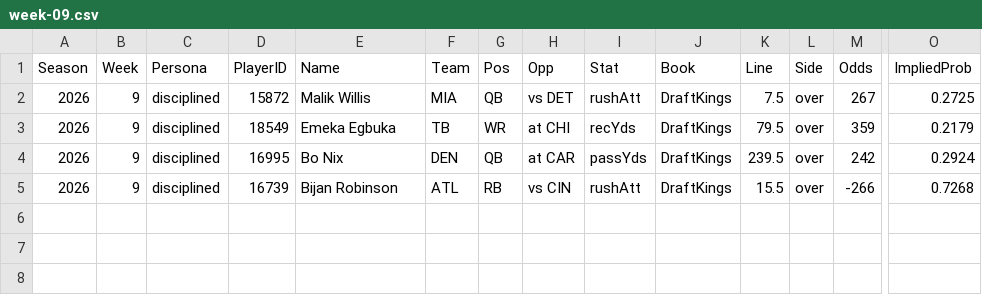
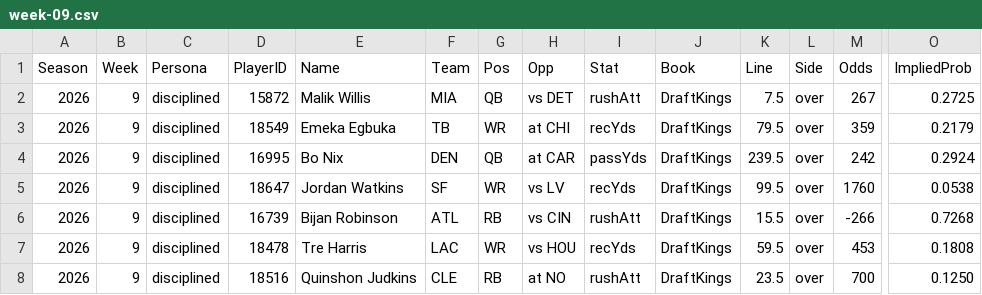
Before and after one commit to pmammino/NFLProjectionsCheck, a CSV file: data/bets/disciplined/2026/week-09.csv, drawn as a sheet; only a part is shown, gaps mark what is left out; rows hold the shown columns only; the diff names each change by its address in the sheet, - before the commit and + after, or states it on an @@ line.

```diff
--- a/data/bets/disciplined/2026/week-09.csv
+++ b/data/bets/disciplined/2026/week-09.csv
+row 5: 2026 | 9 | disciplined | 18647 | Jordan Watkins | SF | WR | vs LV | recYds | DraftKings | 99.5 | over | 1760 | 0.0538
+row 7: 2026 | 9 | disciplined | 18478 | Tre Harris | LAC | WR | vs HOU | recYds | DraftKings | 59.5 | over | 453 | 0.1808
+row 8: 2026 | 9 | disciplined | 18516 | Quinshon Judkins | CLE | RB | at NO | rushAtt | DraftKings | 23.5 | over | 700 | 0.1250
```
Also changed, not shown: data/bets/budget/2026/week-09.csv, data/bets/firehose/2026/week-09.csv, 5 other files.
